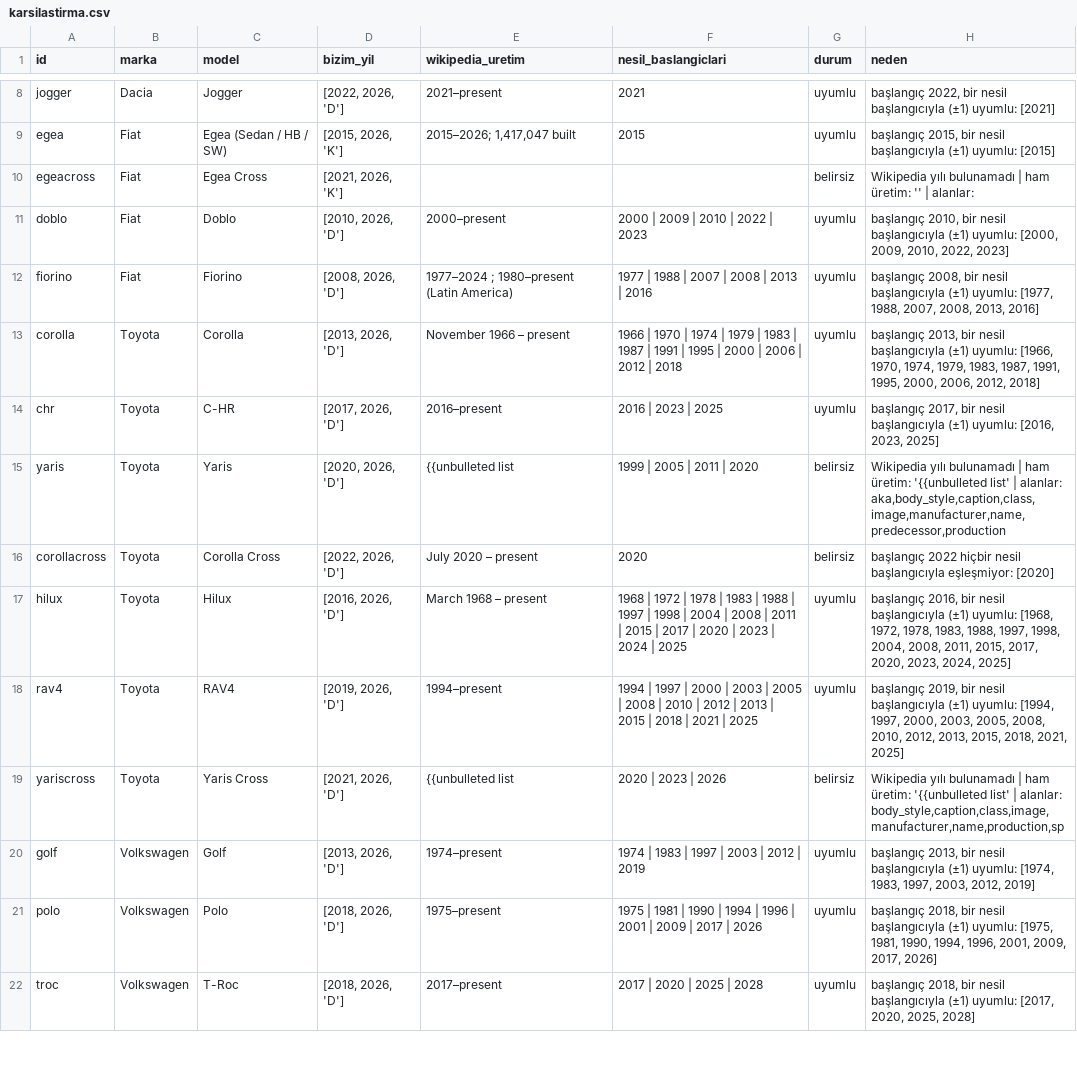
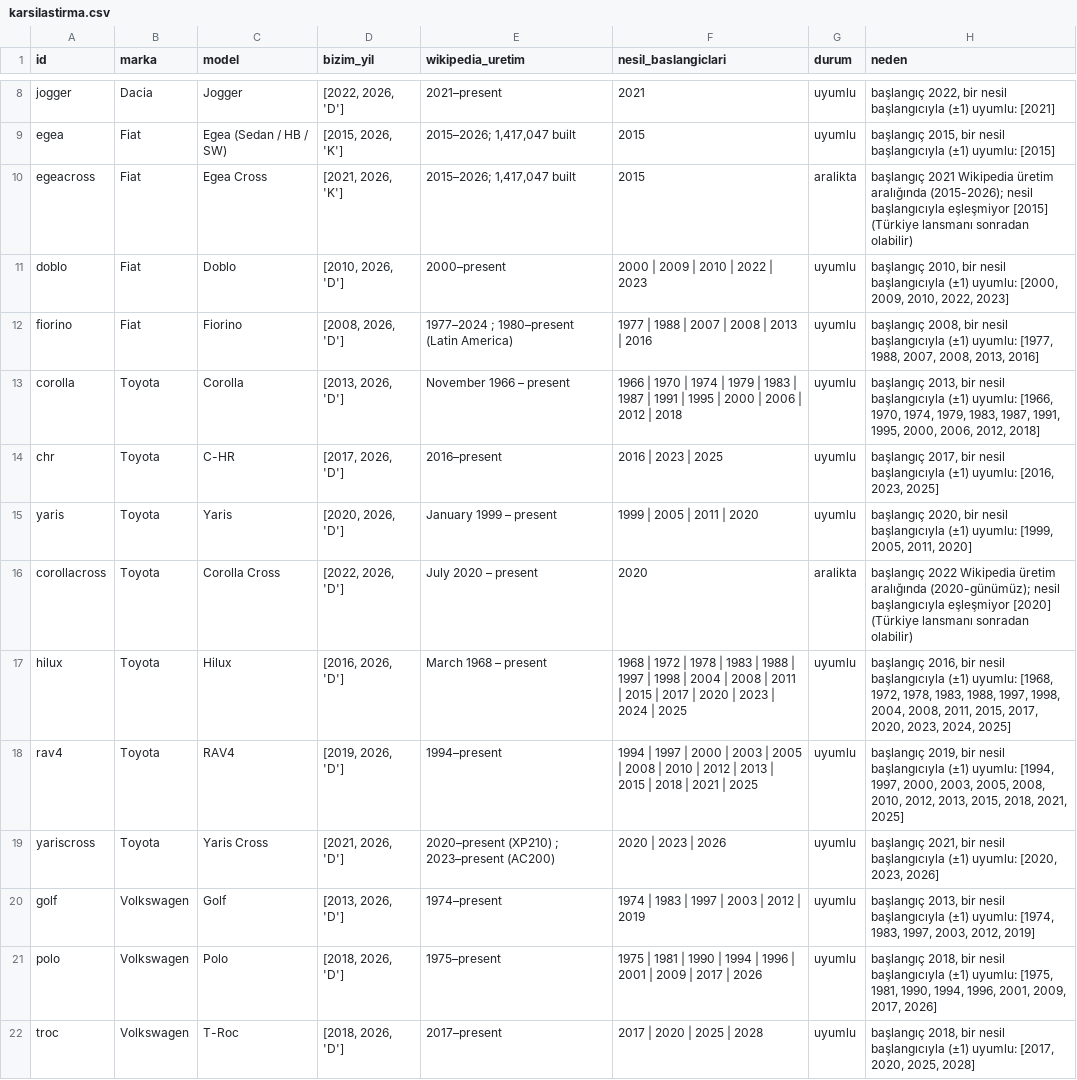
Before and after one commit to MehmetBilalKAPLAN/otopuan-veri, a CSV file: cikti/karsilastirma.csv, drawn as a sheet; only a part is shown, gaps mark what is left out; the diff covers the shown part only.

```diff
--- a/cikti/karsilastirma.csv
+++ b/cikti/karsilastirma.csv
@@ -9,3 +9,3 @@ jogger,Dacia,Jogger,"[2022, 2026, 'D']",2021–present,2021,uyumlu,"başlangıç
 egea,Fiat,Egea (Sedan / HB / SW),"[2015, 2026, 'K']","2015–2026; 1,417,047 built",2015,uyumlu,"başlangıç 2015, bir nesil başlangıcıyla (±1) uyumlu: [2015]"
-egeacross,Fiat,Egea Cross,"[2021, 2026, 'K']",,,belirsiz,Wikipedia yılı bulunamadı | ham üretim: '' | alanlar:
+egeacross,Fiat,Egea Cross,"[2021, 2026, 'K']","2015–2026; 1,417,047 built",2015,aralikta,başlangıç 2021 Wikipedia üretim aralığında (2015-2026); nesil başlangıcıyla eşleşmiyor [2015] (Türkiye lansmanı sonradan olabilir)
 doblo,Fiat,Doblo,"[2010, 2026, 'D']",2000–present,2000 | 2009 | 2010 | 2022 | 2023,uyumlu,"başlangıç 2010, bir nesil başlangıcıyla (±1) uyumlu: [2000, 2009, 2010, 2022, 2023]"
@@ -14,7 +14,7 @@ corolla,Toyota,Corolla,"[2013, 2026, 'D']",November 1966 – present,1966 | 1970
 chr,Toyota,C-HR,"[2017, 2026, 'D']",2016–present,2016 | 2023 | 2025,uyumlu,"başlangıç 2017, bir nesil başlangıcıyla (±1) uyumlu: [2016, 2023, 2025]"
-yaris,Toyota,Yaris,"[2020, 2026, 'D']",{{unbulleted list,1999 | 2005 | 2011 | 2020,belirsiz,"Wikipedia yılı bulunamadı | ham üretim: '{{unbulleted list' | alanlar: aka,body_style,caption,class,image,manufacturer,name,predecessor,production"
-corollacross,Toyota,Corolla Cross,"[2022, 2026, 'D']",July 2020 – present,2020,belirsiz,başlangıç 2022 hiçbir nesil başlangıcıyla eşleşmiyor: [2020]
+yaris,Toyota,Yaris,"[2020, 2026, 'D']",January 1999 – present,1999 | 2005 | 2011 | 2020,uyumlu,"başlangıç 2020, bir nesil başlangıcıyla (±1) uyumlu: [1999, 2005, 2011, 2020]"
+corollacross,Toyota,Corolla Cross,"[2022, 2026, 'D']",July 2020 – present,2020,aralikta,başlangıç 2022 Wikipedia üretim aralığında (2020-günümüz); nesil başlangıcıyla eşleşmiyor [2020] (Türkiye lansmanı sonradan olabilir)
 hilux,Toyota,Hilux,"[2016, 2026, 'D']",March 1968 – present,1968 | 1972 | 1978 | 1983 | 1988 | 1997 | 1998 | 2004 | 2008 | 2011 | 2015 | 2017 | 2020 | 2023 | 2024 | 2025,uyumlu,"başlangıç 2016, bir nesil başlangıcıyla (±1) uyumlu: [1968, 1972, 1978, 1983, 1988, 1997, 1998, 2004, 2008, 2011, 2015, 2017, 2020, 2023, 2024, 2025]"
 rav4,Toyota,RAV4,"[2019, 2026, 'D']",1994–present,1994 | 1997 | 2000 | 2003 | 2005 | 2008 | 2010 | 2012 | 2013 | 2015 | 2018 | 2021 | 2025,uyumlu,"başlangıç 2019, bir nesil başlangıcıyla (±1) uyumlu: [1994, 1997, 2000, 2003, 2005, 2008, 2010, 2012, 2013, 2015, 2018, 2021, 2025]"
-yariscross,Toyota,Yaris Cross,"[2021, 2026, 'D']",{{unbulleted list,2020 | 2023 | 2026,belirsiz,"Wikipedia yılı bulunamadı | ham üretim: '{{unbulleted list' | alanlar: body_style,caption,class,image,manufacturer,name,production,sp"
+yariscross,Toyota,Yaris Cross,"[2021, 2026, 'D']",2020–present (XP210) ; 2023–present (AC200),2020 | 2023 | 2026,uyumlu,"başlangıç 2021, bir nesil başlangıcıyla (±1) uyumlu: [2020, 2023, 2026]"
 golf,Volkswagen,Golf,"[2013, 2026, 'D']",1974–present,1974 | 1983 | 1997 | 2003 | 2012 | 2019,uyumlu,"başlangıç 2013, bir nesil başlangıcıyla (±1) uyumlu: [1974, 1983, 1997, 2003, 2012, 2019]"
```
Also changed, not shown: 55 edited cells elsewhere in this file, 2 other files.
